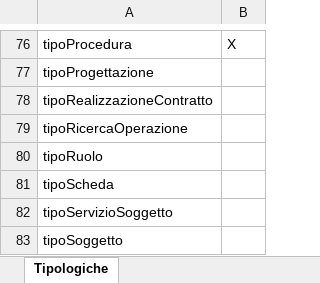
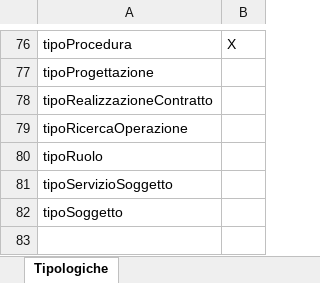
Before and after one commit to domaltomare/npa, an Excel workbook: docs/modello-dati/tipologiche/ElencoTipologiche.xlsx, sheet Tipologiche, drawn as a sheet; only a part is shown, gaps mark what is left out; values as stored, in another font and other column widths than the file's, no borders; the diff names each change by its address in the sheet, - before the commit and + after, or states it on an @@ line.

Commit message:
Add files via upload

```diff
--- a/docs/modello-dati/tipologiche/ElencoTipologiche.xlsx (sheet Tipologiche)
+++ b/docs/modello-dati/tipologiche/ElencoTipologiche.xlsx (sheet Tipologiche)
-row 81: tipoScheda
```
